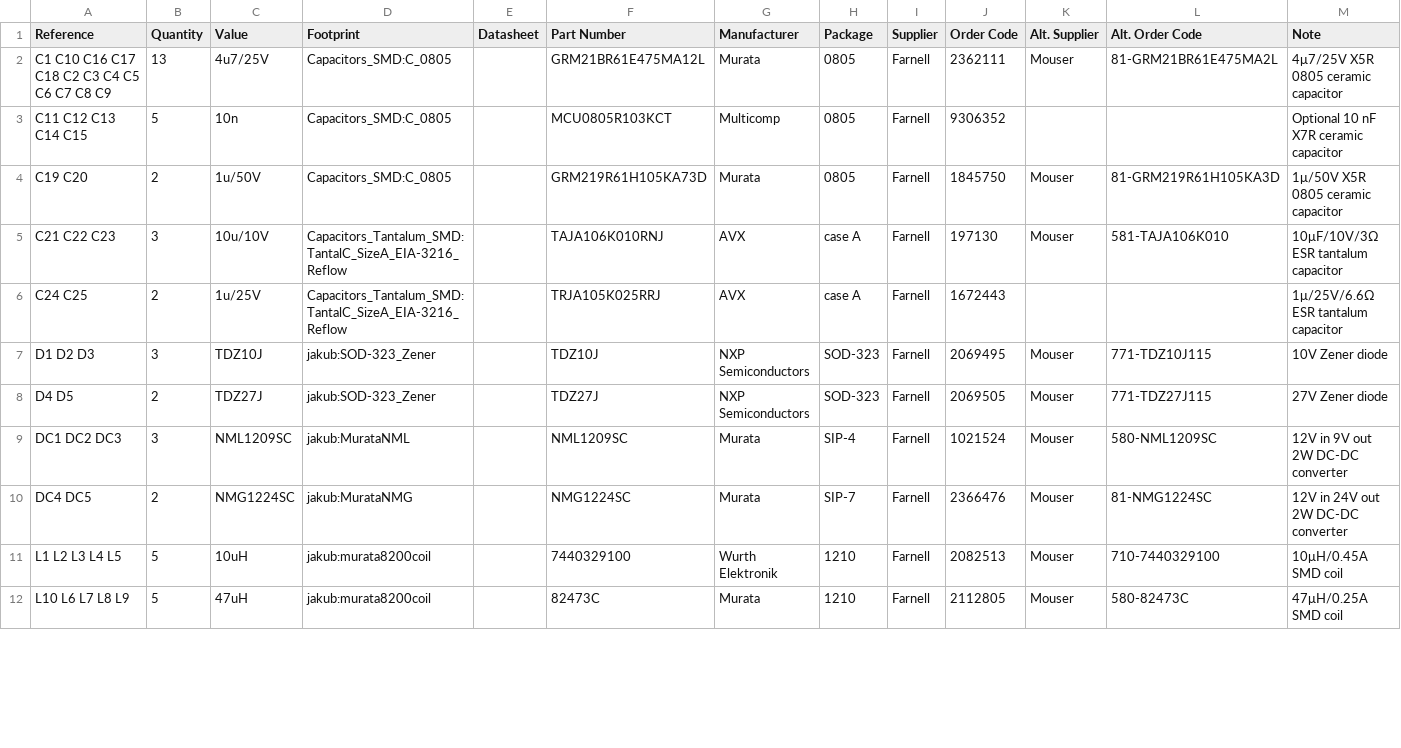
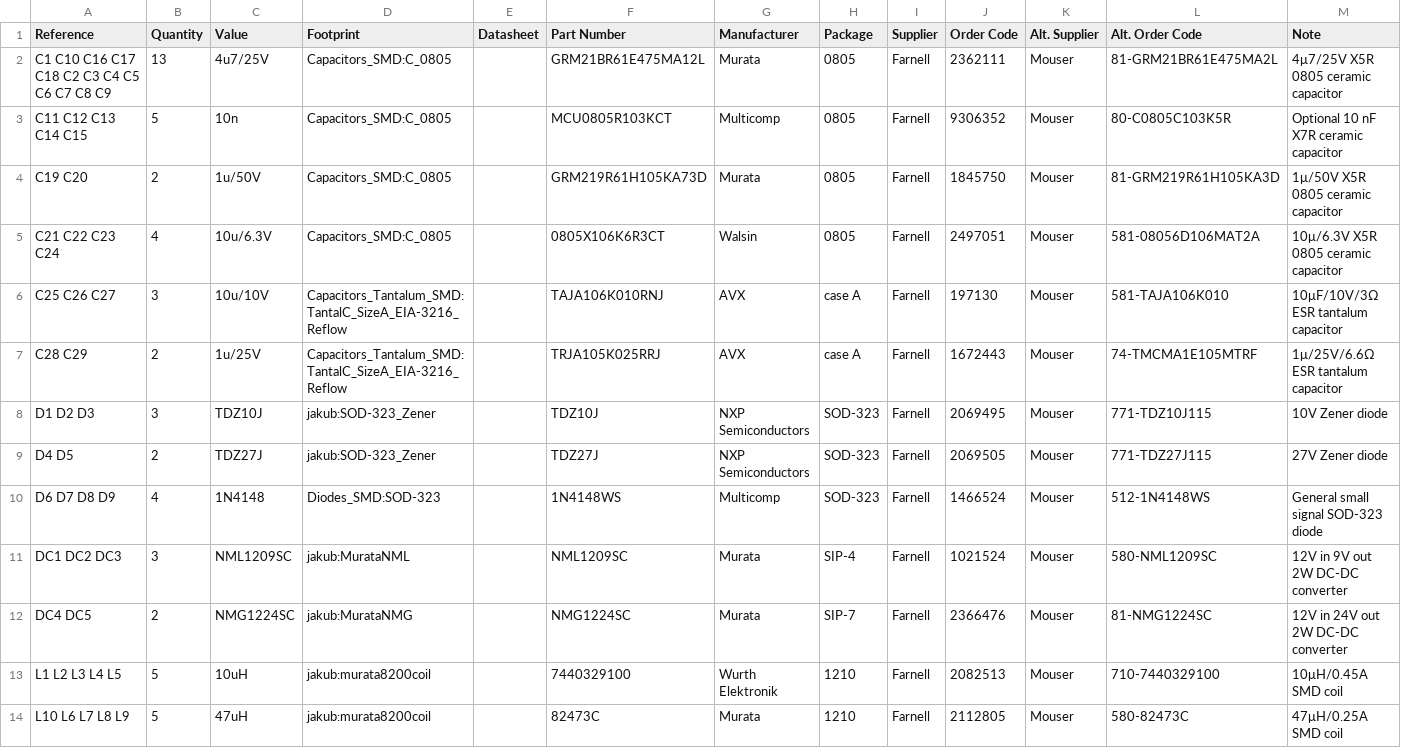
Before and after one commit to jnedbal/MicroFLiC_DAC_power_supply_1_2, a CSV file: MicroFLiC_DAC_power_supply_1_1.csv, drawn as a sheet; only a part is shown; the diff covers the shown part only.

Commit message:
Added feedback filtering capacitors and protection diodes

```diff
--- a/MicroFLiC_DAC_power_supply_1_1.csv
+++ b/MicroFLiC_DAC_power_supply_1_1.csv
@@ -2,8 +2,10 @@ Reference, Quantity, Value, Footprint, Datasheet, Part Number, Manufacturer, Pac
 C1 C10 C16 C17 C18 C2 C3 C4 C5 C6 C7 C8 C9 ,13,4u7/25V,Capacitors_SMD:C_0805,,GRM21BR61E475MA12L,Murata,0805,Farnell,2362111,Mouser,81-GRM21BR61E475MA2L,4μ7/25V X5R 0805 ceramic capacitor
-C11 C12 C13 C14 C15 ,5,10n,Capacitors_SMD:C_0805,,MCU0805R103KCT,Multicomp,0805,Farnell,9306352,,,Optional 10 nF X7R ceramic capacitor
+C11 C12 C13 C14 C15 ,5,10n,Capacitors_SMD:C_0805,,MCU0805R103KCT,Multicomp,0805,Farnell,9306352,Mouser,80-C0805C103K5R,Optional 10 nF X7R ceramic capacitor
 C19 C20 ,2,1u/50V,Capacitors_SMD:C_0805,,GRM219R61H105KA73D,Murata,0805,Farnell,1845750,Mouser,81-GRM219R61H105KA3D,1μ/50V X5R 0805 ceramic capacitor
-C21 C22 C23 ,3,10u/10V,Capacitors_Tantalum_SMD:TantalC_SizeA_EIA-3216_Reflow,,TAJA106K010RNJ,AVX,case A,Farnell,197130,Mouser,581-TAJA106K010,10μF/10V/3Ω ESR tantalum capacitor
-C24 C25 ,2,1u/25V,Capacitors_Tantalum_SMD:TantalC_SizeA_EIA-3216_Reflow,,TRJA105K025RRJ,AVX,case A,Farnell,1672443,,,1μ/25V/6.6Ω ESR tantalum capacitor
+C21 C22 C23 C24 ,4,10u/6.3V,Capacitors_SMD:C_0805,,0805X106K6R3CT,Walsin,0805,Farnell,2497051,Mouser,581-08056D106MAT2A,10μ/6.3V X5R 0805 ceramic capacitor
+C25 C26 C27 ,3,10u/10V,Capacitors_Tantalum_SMD:TantalC_SizeA_EIA-3216_Reflow,,TAJA106K010RNJ,AVX,case A,Farnell,197130,Mouser,581-TAJA106K010,10μF/10V/3Ω ESR tantalum capacitor
+C28 C29 ,2,1u/25V,Capacitors_Tantalum_SMD:TantalC_SizeA_EIA-3216_Reflow,,TRJA105K025RRJ,AVX,case A,Farnell,1672443,Mouser,74-TMCMA1E105MTRF,1μ/25V/6.6Ω ESR tantalum capacitor
 D1 D2 D3 ,3,TDZ10J,jakub:SOD-323_Zener,,TDZ10J,NXP Semiconductors,SOD-323,Farnell,2069495,Mouser,771-TDZ10J115,10V Zener diode
 D4 D5 ,2,TDZ27J,jakub:SOD-323_Zener,,TDZ27J,NXP Semiconductors,SOD-323,Farnell,2069505,Mouser,771-TDZ27J115,27V Zener diode
+D6 D7 D8 D9 ,4,1N4148,Diodes_SMD:SOD-323,,1N4148WS,Multicomp,SOD-323,Farnell,1466524,Mouser,512-1N4148WS,General small signal SOD-323 diode
 DC1 DC2 DC3 ,3,NML1209SC,jakub:MurataNML,,NML1209SC,Murata,SIP-4,Farnell,1021524,Mouser,580-NML1209SC,12V in 9V out 2W DC-DC converter
```
Also changed, not shown: 8 edited cells elsewhere in this file, 7 other files.
